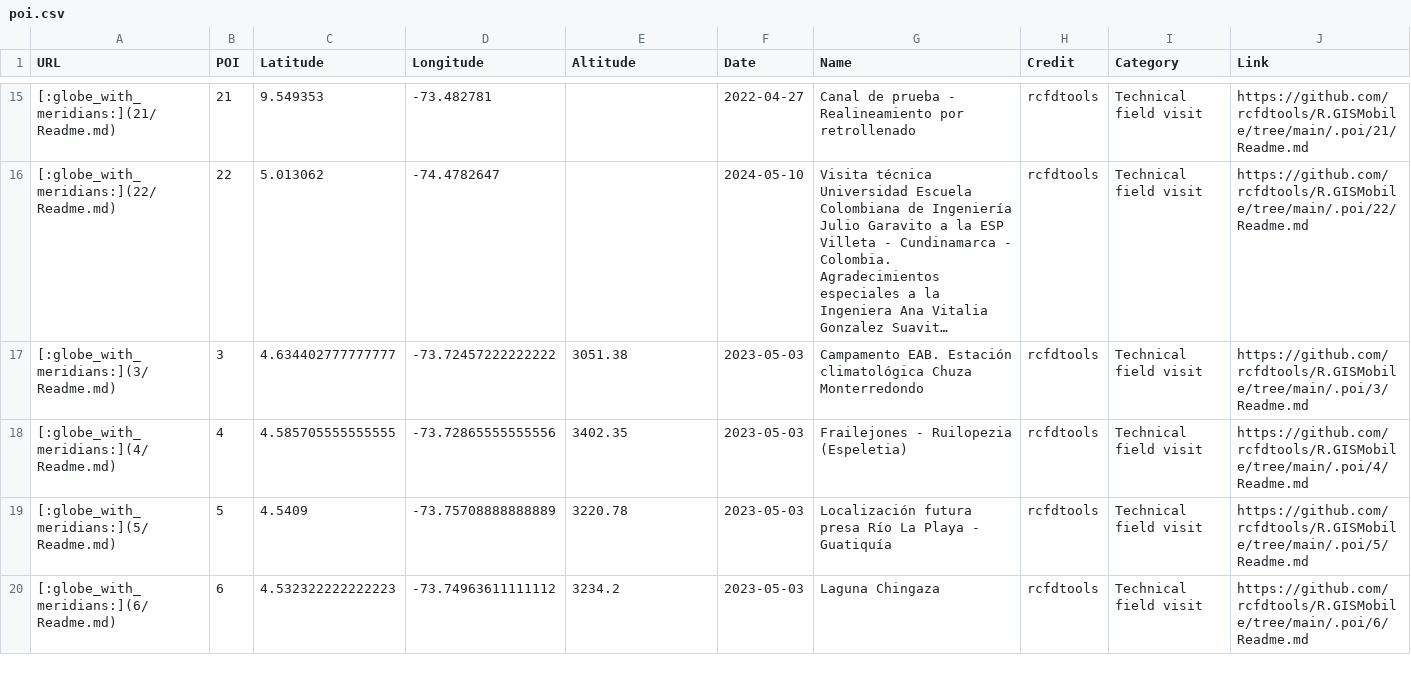
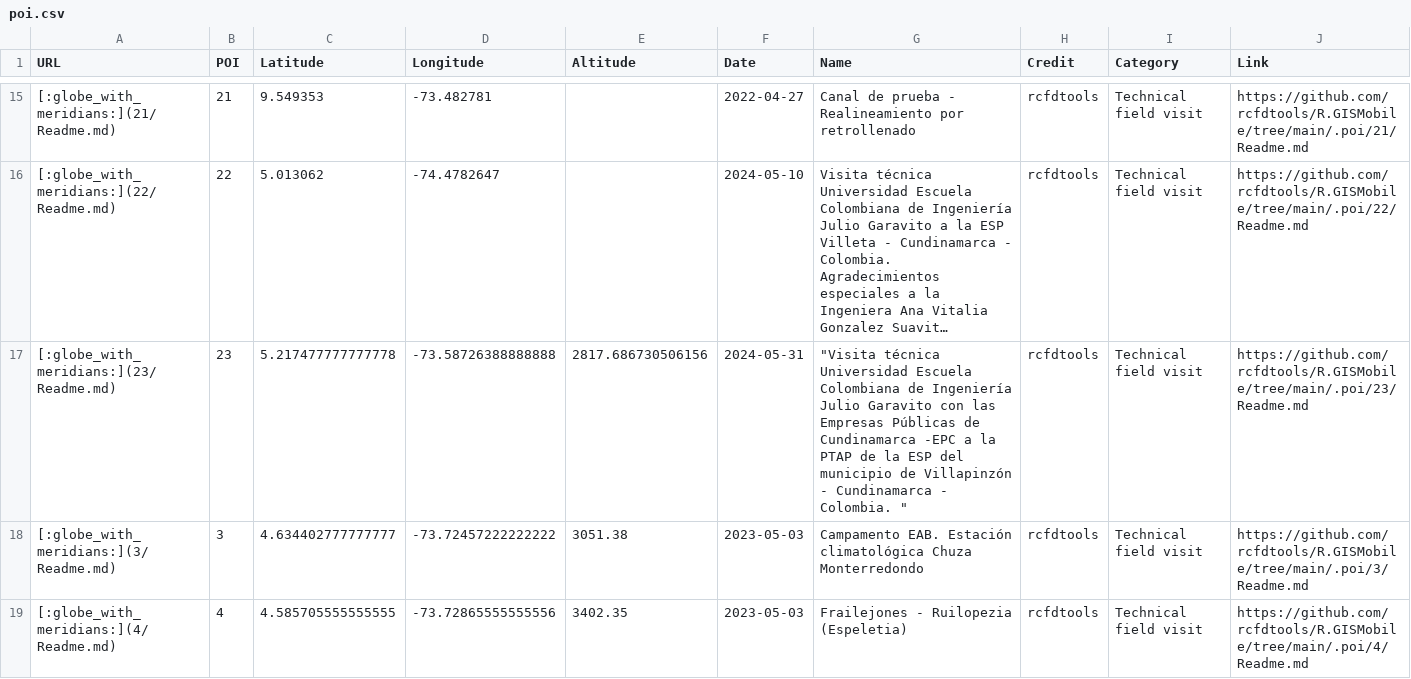
Before and after one commit to rcfdtools/R.GISMobile, a CSV file: .poi/poi.csv, drawn as a sheet; only a part is shown, gaps mark what is left out; the shorter side is filled out with more unchanged rows; long unchanged cells end in …; the diff names each change by its address in the sheet, - before the commit and + after, or states it on an @@ line.

```diff
--- a/.poi/poi.csv
+++ b/.poi/poi.csv
+row 17: [:globe_with_meridians:](23/Readme.md) | 23 | 5.217477777777778 | -73.58726388888888 | 2817.686730506156 | 2024-05-31 | "Visita técnica Universidad Escuela Colombiana de Ingeniería Julio Garavito con las Empresas Públicas de Cundinamarca -EPC a la PTAP de la ESP del municipio de Villapinzón - Cundinamarca - Colombia. " | rcfdtools | Technical field visit | https://github.com/rcfdtools/R.GISMobile/tree/main/.poi/23/Readme.md
```
Also changed, not shown: 52 other files.
